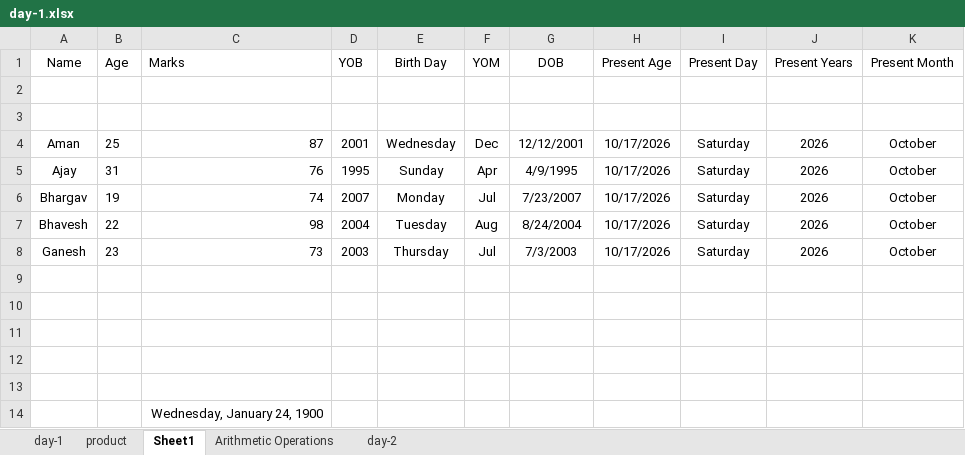
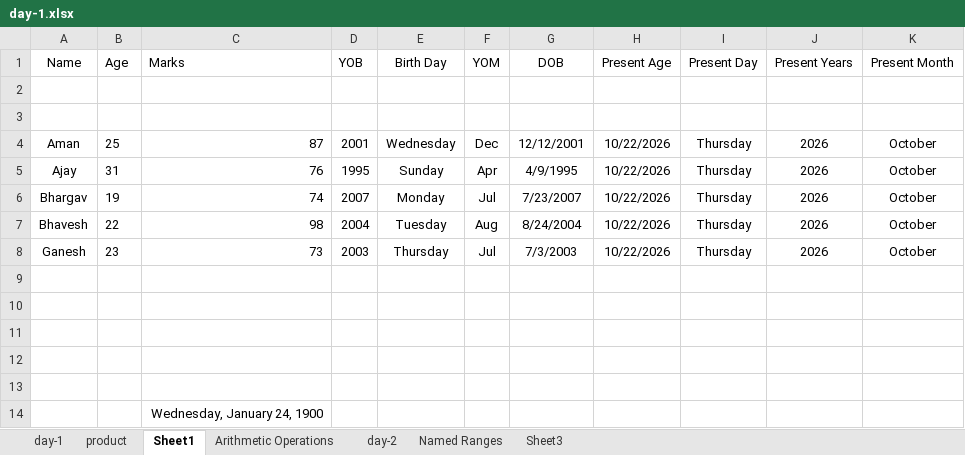
Before and after one commit to hiteshkumarpandeDSA/N327_Excel, an Excel workbook: day-1.xlsx, sheet Sheet1, drawn as a sheet; values as stored, in another font and other column widths than the file's, no borders; table styles not drawn; the diff names each change by its address in the sheet, - before the commit and + after, or states it on an @@ line.

```diff
--- a/day-1.xlsx (sheet Sheet1)
+++ b/day-1.xlsx (sheet Sheet1)
+sheet tab: Named Ranges
+sheet tab: Sheet3
-H4:H8 (Present Age): 10/17/2026
+H4:H8 (Present Age): 10/22/2026
-I4:I8 (Present Day): Saturday
+I4:I8 (Present Day): Thursday
```
Also changed, not shown: charts or pictures, 9 other files.
